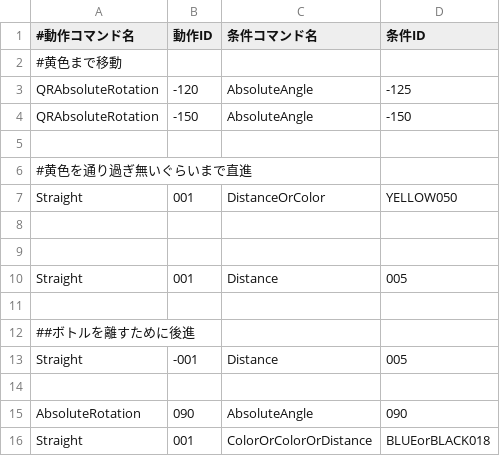
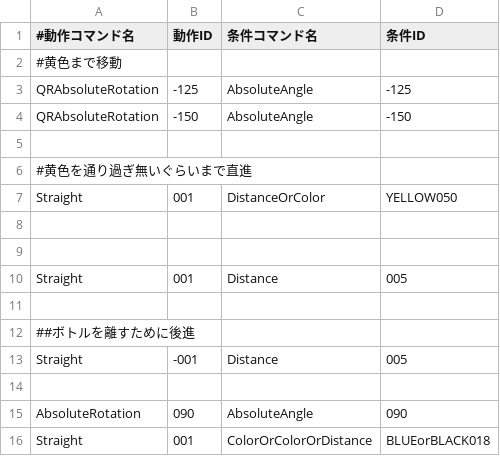
Before and after one commit to KatLab-MiyazakiUniv/etrobocon2026, a CSV file: datafiles/commands/Area/YellowBottleDeliveryLeft.csv, drawn as a sheet.

```diff
--- a/datafiles/commands/Area/YellowBottleDeliveryLeft.csv
+++ b/datafiles/commands/Area/YellowBottleDeliveryLeft.csv
@@ -2,3 +2,3 @@
 #黄色まで移動
-QRAbsoluteRotation,-120,AbsoluteAngle,-125
+QRAbsoluteRotation,-125,AbsoluteAngle,-125
 QRAbsoluteRotation,-150,AbsoluteAngle,-150
```
Also changed, not shown: datafiles/commands/Area/YellowBottleDeliveryRight.csv.
